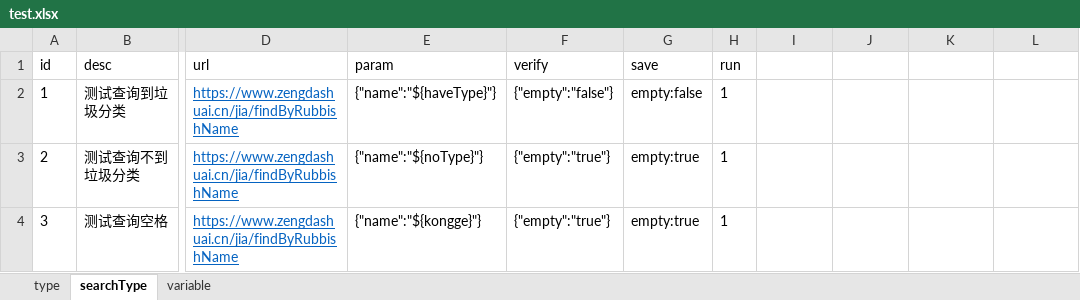
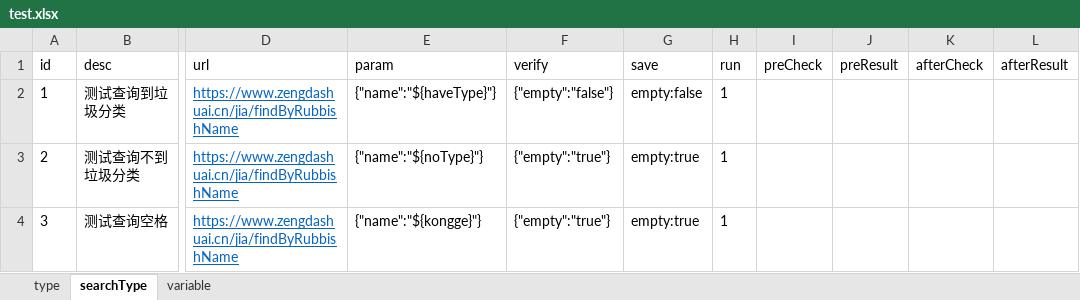
Before and after one commit to linjiayang/apiTest, an Excel workbook: src/main/resources/test.xlsx, sheet searchType, drawn as a sheet; only a part is shown, gaps mark what is left out; values as stored, in another font and other column widths than the file's, no borders; the diff names each change by its address in the sheet, - before the commit and + after, or states it on an @@ line.

Commit message:
excel读取回写数据完成+CaseUtil完成+variableUtil完成+httpUtil完成+查找垃圾分类完成2

```diff
--- a/src/main/resources/test.xlsx (sheet searchType)
+++ b/src/main/resources/test.xlsx (sheet searchType)
-I1: (empty)
+I1: preCheck
-J1: (empty)
+J1: preResult
-K1: (empty)
+K1: afterCheck
-L1: (empty)
+L1: afterResult
```
Also changed, not shown: 1 other file.
